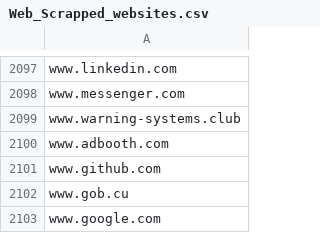
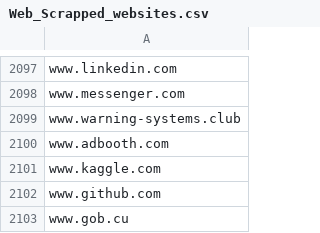
Before and after one commit to tOkw4/finalcapstone, a CSV file: dist/Web_Scrapped_websites.csv, drawn as a sheet; only a part is shown, gaps mark what is left out; the shorter side is filled out with more unchanged rows; the diff names each change by its address in the sheet, - before the commit and + after, or states it on an @@ line.

```diff
--- a/dist/Web_Scrapped_websites.csv
+++ b/dist/Web_Scrapped_websites.csv
+row 2101: www.kaggle.com
```
Also changed, not shown: 7 other files.
